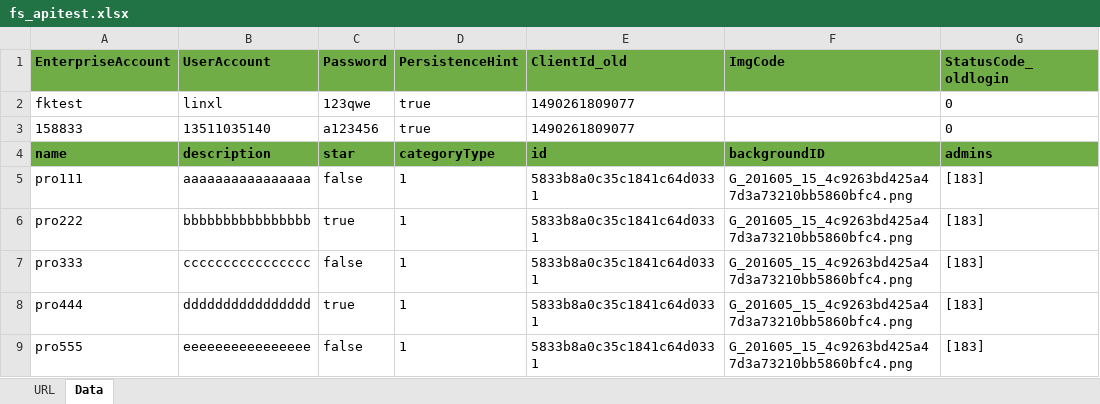
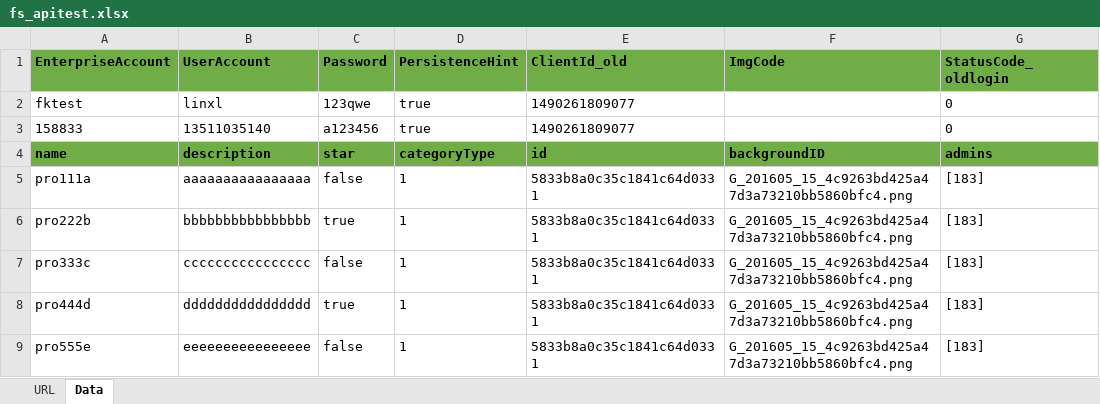
Before and after one commit to waitMonster/test, an Excel workbook: Data/fs_XLS/fs_apitest.xlsx, sheet Data, drawn as a sheet; only a part is shown; values as stored, in another font and other column widths than the file's, no borders; the diff names each change by its address in the sheet, - before the commit and + after, or states it on an @@ line.

```diff
--- a/Data/fs_XLS/fs_apitest.xlsx (sheet Data)
+++ b/Data/fs_XLS/fs_apitest.xlsx (sheet Data)
-A5 (EnterpriseAccount): pro111
+A5 (EnterpriseAccount): pro111a
-A6 (EnterpriseAccount): pro222
+A6 (EnterpriseAccount): pro222b
-A7 (EnterpriseAccount): pro333
+A7 (EnterpriseAccount): pro333c
-A8 (EnterpriseAccount): pro444
+A8 (EnterpriseAccount): pro444d
-A9 (EnterpriseAccount): pro555
+A9 (EnterpriseAccount): pro555e
```
Also changed, not shown: sheet URL, 36 other files.
